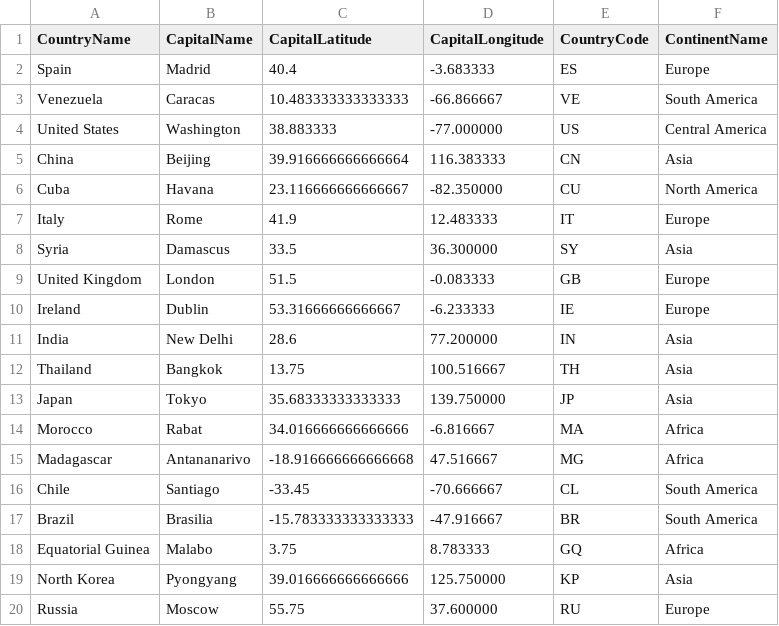
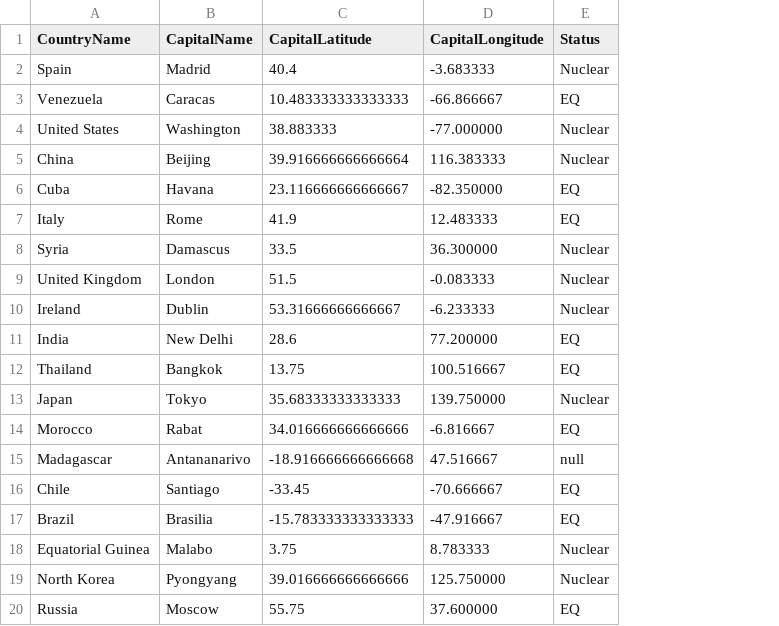
Before and after one commit to Victorgzv/OOP-1Assignment, a CSV file: sketch_161122e/data/country-capitals.csv, drawn as a sheet; removed rows and columns are numbered as before the commit, all else as after; the diff names each change by its address in the sheet, - before the commit and + after, or states it on an @@ line.

```diff
--- a/sketch_161122e/data/country-capitals.csv
+++ b/sketch_161122e/data/country-capitals.csv
-column E (CountryCode), rows 2-20: ES | VE | US | CN | CU | IT | SY | GB | IE | IN | TH | JP | MA | MG | CL | BR | GQ | KP | RU
-column F (ContinentName), rows 2-20: Europe | South America | Central America | Asia | North America | Europe | Asia | Europe | Europe | Asia | Asia | Asia | Africa | Africa | South America | South America | Africa | Asia | Europe
+column E (Status), rows 2-20: Nuclear | EQ | Nuclear | Nuclear | EQ | EQ | Nuclear | Nuclear | Nuclear | EQ | EQ | Nuclear | EQ | null | EQ | EQ | Nuclear | Nuclear | EQ
```
Also changed, not shown: 2 other files.
